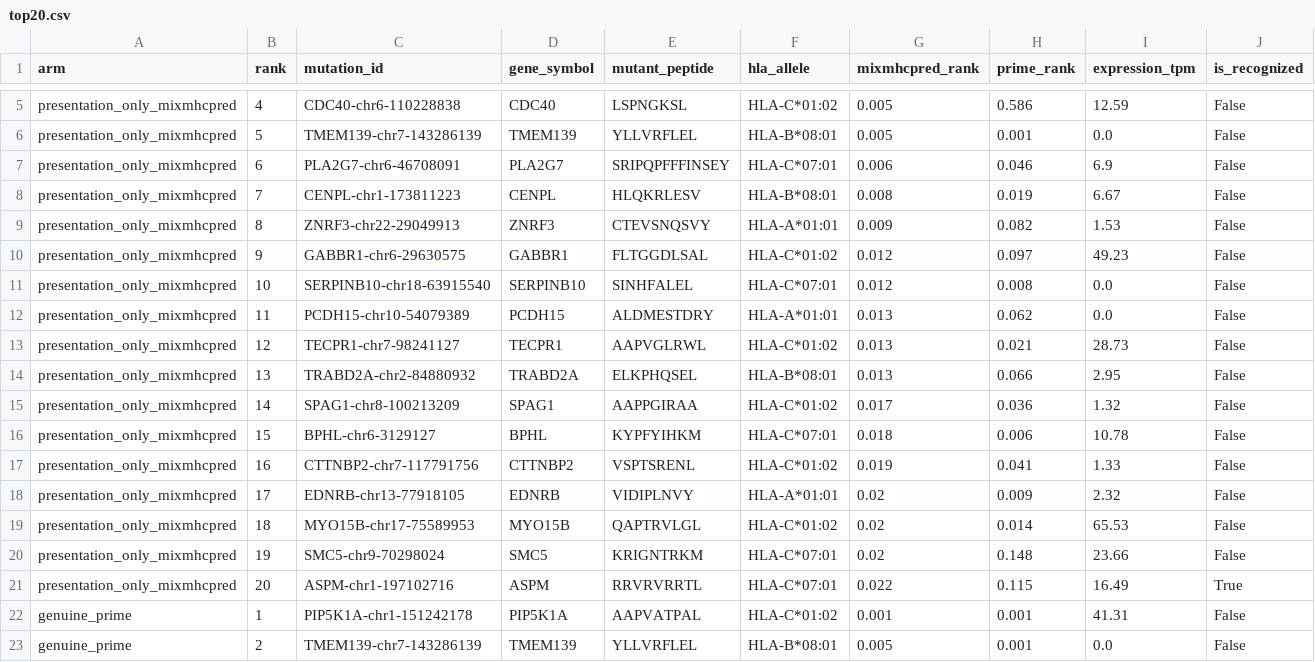
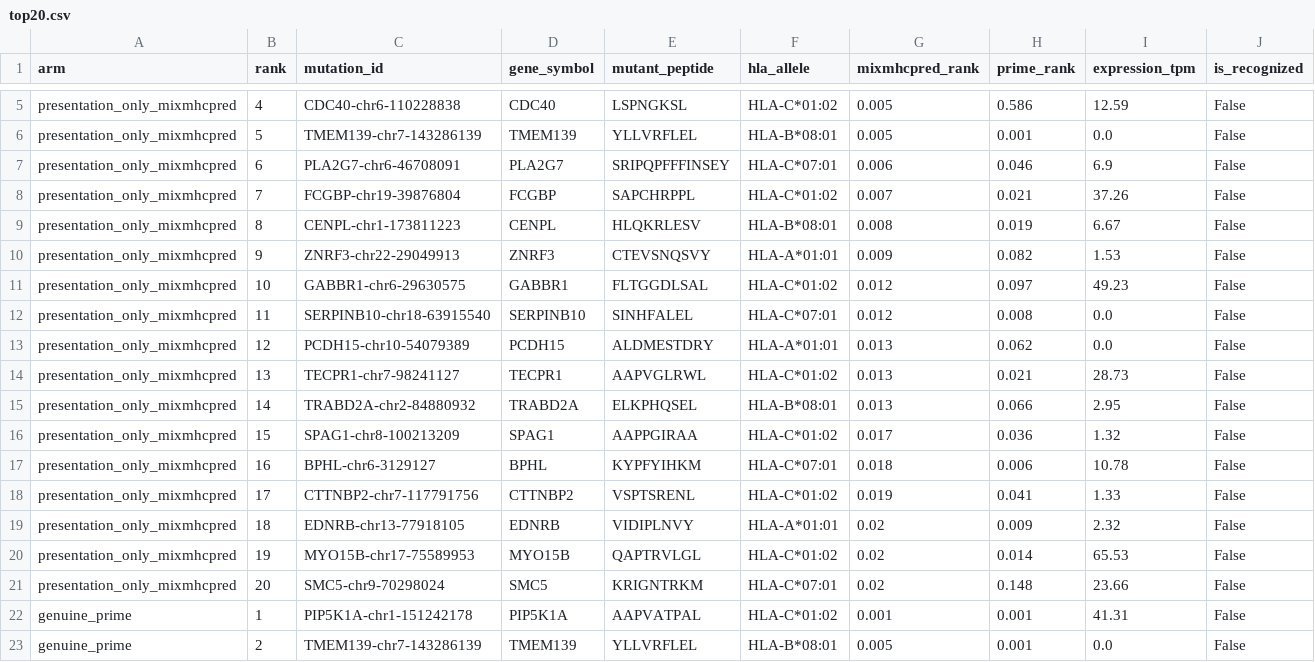
Before and after one commit to saivivekvenna/epicurus-neo, a CSV file: artifacts/milestone_7_decision/sid_benchmark/top20.csv, drawn as a sheet; only a part is shown, gaps mark what is left out; the diff covers the shown part only.

```diff
--- a/artifacts/milestone_7_decision/sid_benchmark/top20.csv
+++ b/artifacts/milestone_7_decision/sid_benchmark/top20.csv
@@ -7,16 +7,16 @@ presentation_only_mixmhcpred,5,TMEM139-chr7-143286139,TMEM139,YLLVRFLEL,HLA-B*08
 presentation_only_mixmhcpred,6,PLA2G7-chr6-46708091,PLA2G7,SRIPQPFFFINSEY,HLA-C*07:01,0.006,0.046,6.9,False
-presentation_only_mixmhcpred,7,CENPL-chr1-173811223,CENPL,HLQKRLESV,HLA-B*08:01,0.008,0.019,6.67,False
-presentation_only_mixmhcpred,8,ZNRF3-chr22-29049913,ZNRF3,CTEVSNQSVY,HLA-A*01:01,0.009,0.082,1.53,False
-presentation_only_mixmhcpred,9,GABBR1-chr6-29630575,GABBR1,FLTGGDLSAL,HLA-C*01:02,0.012,0.097,49.23,False
-presentation_only_mixmhcpred,10,SERPINB10-chr18-63915540,SERPINB10,SINHFALEL,HLA-C*07:01,0.012,0.008,0.0,False
-presentation_only_mixmhcpred,11,PCDH15-chr10-54079389,PCDH15,ALDMESTDRY,HLA-A*01:01,0.013,0.062,0.0,False
-presentation_only_mixmhcpred,12,TECPR1-chr7-98241127,TECPR1,AAPVGLRWL,HLA-C*01:02,0.013,0.021,28.73,False
-presentation_only_mixmhcpred,13,TRABD2A-chr2-84880932,TRABD2A,ELKPHQSEL,HLA-B*08:01,0.013,0.066,2.95,False
-presentation_only_mixmhcpred,14,SPAG1-chr8-100213209,SPAG1,AAPPGIRAA,HLA-C*01:02,0.017,0.036,1.32,False
-presentation_only_mixmhcpred,15,BPHL-chr6-3129127,BPHL,KYPFYIHKM,HLA-C*07:01,0.018,0.006,10.78,False
-presentation_only_mixmhcpred,16,CTTNBP2-chr7-117791756,CTTNBP2,VSPTSRENL,HLA-C*01:02,0.019,0.041,1.33,False
-presentation_only_mixmhcpred,17,EDNRB-chr13-77918105,EDNRB,VIDIPLNVY,HLA-A*01:01,0.02,0.009,2.32,False
-presentation_only_mixmhcpred,18,MYO15B-chr17-75589953,MYO15B,QAPTRVLGL,HLA-C*01:02,0.02,0.014,65.53,False
-presentation_only_mixmhcpred,19,SMC5-chr9-70298024,SMC5,KRIGNTRKM,HLA-C*07:01,0.02,0.148,23.66,False
-presentation_only_mixmhcpred,20,ASPM-chr1-197102716,ASPM,RRVRVRRTL,HLA-C*07:01,0.022,0.115,16.49,True
+presentation_only_mixmhcpred,7,FCGBP-chr19-39876804,FCGBP,SAPCHRPPL,HLA-C*01:02,0.007,0.021,37.26,False
+presentation_only_mixmhcpred,8,CENPL-chr1-173811223,CENPL,HLQKRLESV,HLA-B*08:01,0.008,0.019,6.67,False
+presentation_only_mixmhcpred,9,ZNRF3-chr22-29049913,ZNRF3,CTEVSNQSVY,HLA-A*01:01,0.009,0.082,1.53,False
+presentation_only_mixmhcpred,10,GABBR1-chr6-29630575,GABBR1,FLTGGDLSAL,HLA-C*01:02,0.012,0.097,49.23,False
+presentation_only_mixmhcpred,11,SERPINB10-chr18-63915540,SERPINB10,SINHFALEL,HLA-C*07:01,0.012,0.008,0.0,False
+presentation_only_mixmhcpred,12,PCDH15-chr10-54079389,PCDH15,ALDMESTDRY,HLA-A*01:01,0.013,0.062,0.0,False
+presentation_only_mixmhcpred,13,TECPR1-chr7-98241127,TECPR1,AAPVGLRWL,HLA-C*01:02,0.013,0.021,28.73,False
+presentation_only_mixmhcpred,14,TRABD2A-chr2-84880932,TRABD2A,ELKPHQSEL,HLA-B*08:01,0.013,0.066,2.95,False
+presentation_only_mixmhcpred,15,SPAG1-chr8-100213209,SPAG1,AAPPGIRAA,HLA-C*01:02,0.017,0.036,1.32,False
+presentation_only_mixmhcpred,16,BPHL-chr6-3129127,BPHL,KYPFYIHKM,HLA-C*07:01,0.018,0.006,10.78,False
+presentation_only_mixmhcpred,17,CTTNBP2-chr7-117791756,CTTNBP2,VSPTSRENL,HLA-C*01:02,0.019,0.041,1.33,False
+presentation_only_mixmhcpred,18,EDNRB-chr13-77918105,EDNRB,VIDIPLNVY,HLA-A*01:01,0.02,0.009,2.32,False
+presentation_only_mixmhcpred,19,MYO15B-chr17-75589953,MYO15B,QAPTRVLGL,HLA-C*01:02,0.02,0.014,65.53,False
+presentation_only_mixmhcpred,20,SMC5-chr9-70298024,SMC5,KRIGNTRKM,HLA-C*07:01,0.02,0.148,23.66,False
 genuine_prime,1,PIP5K1A-chr1-151242178,PIP5K1A,AAPVATPAL,HLA-C*01:02,0.001,0.001,41.31,False
```
Also changed, not shown: 5 added rows, 5 removed rows and 17 edited cells elsewhere in this file, artifacts/milestone_7_decision/sid_benchmark/per_variant.csv, 8 other files.
